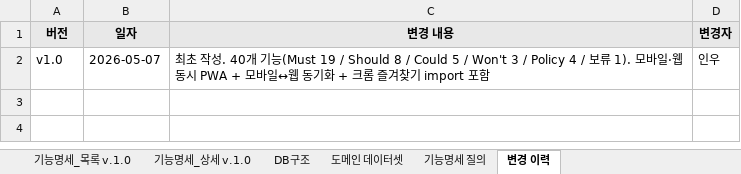
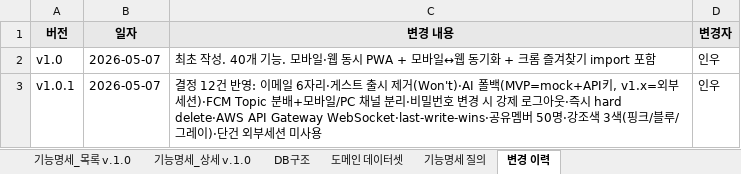
Before and after one commit to inwoo-jang/qlink, an Excel workbook: docs/planning/05_상세기능명세서.xlsx, sheet 변경 이력, drawn as a sheet; values as stored, in another font and other column widths than the file's, no borders; the diff names each change by its address in the sheet, - before the commit and + after, or states it on an @@ line.

Commit message:
plan: 결정 12건 반영 + 비밀번호 변경 안내 문구
기획 결정 (2026-05-07)
- 인증: 이메일 6자리 코드 (SMS는 v1.x)
- 게스트 모드: 출시 시 제거 (Won't, feature flag GUEST_MODE)
- AI 폴백: MVP=mock+사용자 API키 / v1.x=Chrome 확장 외부 세션
- 알림 분배: FCM Topic 모든 디바이스 + 모바일/PC 채널 분리 옵션
- 비밀번호 변경: 다른 디바이스 강제 로그아웃 + 안내 카피 노출
- 데이터 초기화: 즉시 hard delete (트랜잭션 보장)
- 동기화: AWS API Gateway WebSocket + 5s polling 폴백
- 충돌 처리: last-write-wins (CRDT는 v2 백로그)
- 공유 폴더 멤버: 50명 한도
- 강조색: 핑크/블루/그레이 3종(다크/라이트 모드)
- 단건 저장은 외부 세션 미사용, 일괄 import만 v1.x 검토

문서 갱신
- 02_PRD.md / 04_유저플로우.md / 05_상세기능명세서.md / build_qlink_spec.py
- xlsx 재생성 (변경 이력 v1.0.1 추가)

프로토타입 코드 수정
- 비밀번호 변경 시트에 안내 배너 추가
  ("비밀번호를 바꾸면 로그인된 다른 기기들에서 자동으로 로그아웃돼요")
- styles.css에 .info-banner 추가 (다크 모드 변형 포함)
- 강조색은 이미 핑크/블루/그레이 3색이라 코드 수정 불필요

```diff
--- a/docs/planning/05_상세기능명세서.xlsx (sheet 변경 이력)
+++ b/docs/planning/05_상세기능명세서.xlsx (sheet 변경 이력)
-C2 (변경 내용): …개 기능(Must 19 / Should 8 / Could 5 / Won't 3 / Policy 4 / 보류 1). 모바일·…
+C2 (변경 내용): …개 기능. 모바일·…
+row 3: v1.0.1 | 2026-05-07 | 결정 12건 반영: 이메일 6자리·게스트 출시 제거(Won't)·AI 폴백(MVP=mock+API키, v1.x=외부세션)·FCM Topic 분배+모바일/PC 채널 분리·비밀번호 변경 시 강제 로그아웃·즉시 hard delete·AWS API Gateway WebSocket·last-write-wins·공유멤버 50명·강조색 3색(핑크/블루/그레이)·단건 외부세션 미사용 | 인우
```
Also changed, not shown: sheet 기능명세_상세 v.1.0, sheet 기능명세_목록 v.1.0, 6 other files.
